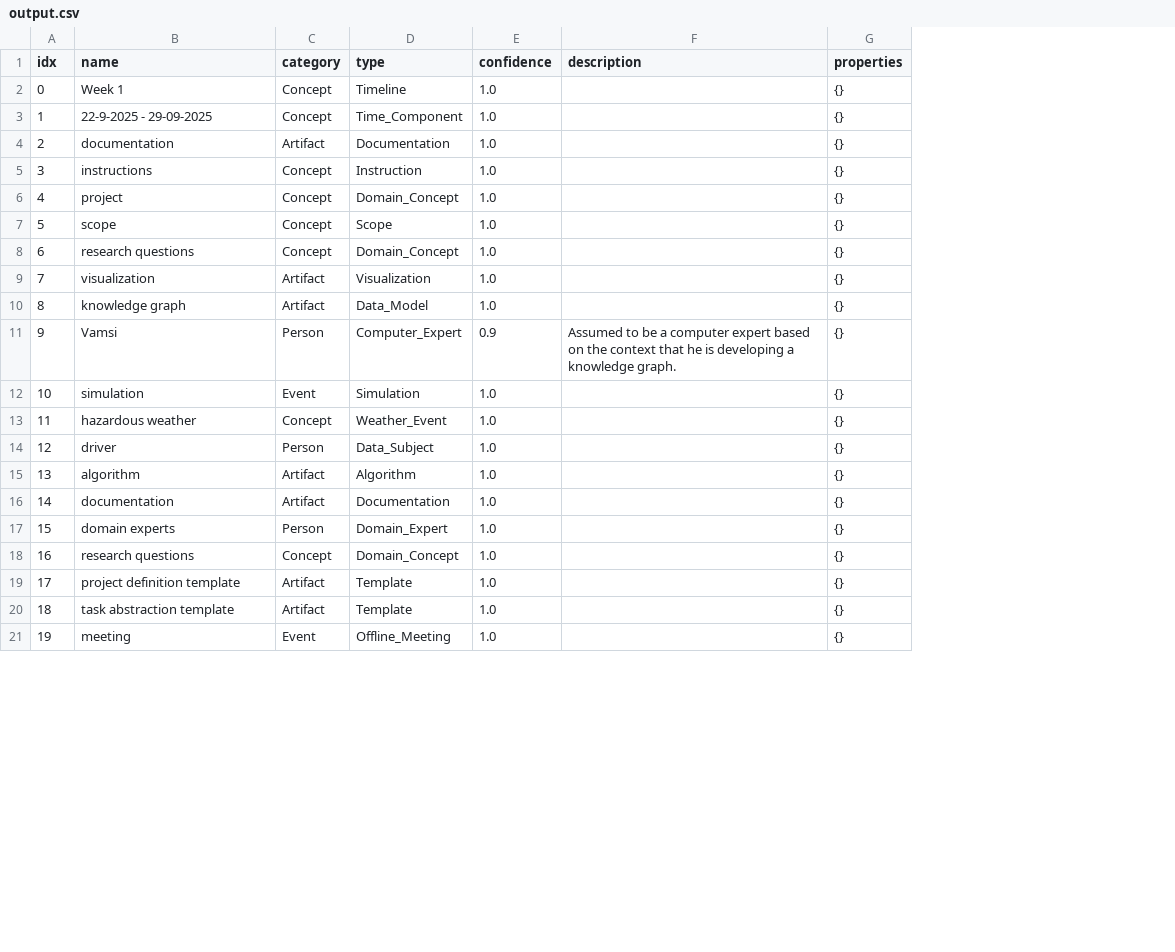
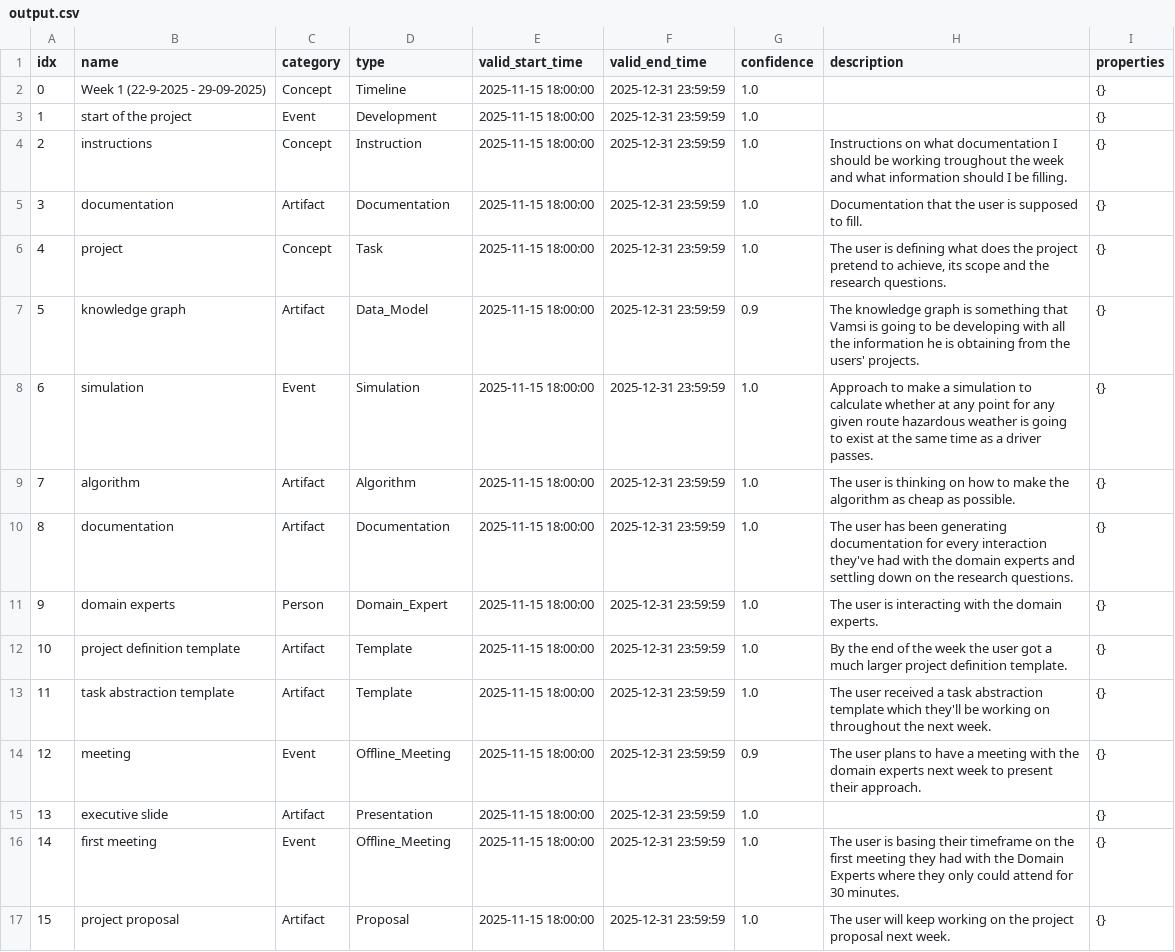
Before and after one commit to GMMULLER/CANVAS-KG, a CSV file: data/output/example/entities/gpt-4/output.csv, drawn as a sheet; only a part is shown; removed rows and columns are numbered as before the commit, all else as after; the diff covers the shown part only; the diff names each change by its address in the sheet, - before the commit and + after, or states it on an @@ line.

```diff
--- a/data/output/example/entities/gpt-4/output.csv
+++ b/data/output/example/entities/gpt-4/output.csv
+column E (valid_start_time), row 2: 2025-11-15 18:00:00; rows 4-14: all 2025-11-15 18:00:00
+column F (valid_end_time), row 2: 2025-12-31 23:59:59; rows 4-14: all 2025-12-31 23:59:59
-B2 (name): Week 1
+B2 (name): Week 1 (22-9-2025 - 29-09-2025)
+row 3: 1 | start of the project | Event | Development | 2025-11-15 18:00:00 | 2025-12-31 23:59:59 | 1.0 |  | {}
@@ column A (idx) renumbered from row 4 down @@
-B4 (name): 22-9-2025 - 29-09-2025
+B4 (name): instructions
-D4 (type): Time_Component
+D4 (type): Instruction
-H4 (description): (empty)
+H4 (description): Instructions on what documentation I should be working troughout the week and what information should I be filling.
-H5 (description): (empty)
+H5 (description): Documentation that the user is supposed to fill.
-row 5: 3 | instructions | Concept | Instruction | 1.0 |  | {}
-D6 (type): Domain_Concept
+D6 (type): Task
-H6 (description): (empty)
+H6 (description): The user is defining what does the project pretend to achieve, its scope and the research questions.
-row 7: 5 | scope | Concept | Scope | 1.0 |  | {}
-row 8: 6 | research questions | Concept | Domain_Concept | 1.0 |  | {}
-row 9: 7 | visualization | Artifact | Visualization | 1.0 |  | {}
-G7 (confidence): 1.0
+G7 (confidence): 0.9
-H7 (description): (empty)
+H7 (description): The knowledge graph is something that Vamsi is going to be developing with all the information he is obtaining from the users' projects.
-row 11: 9 | Vamsi | Person | Computer_Expert | 0.9 | Assumed to be a computer expert based on the context that he is developing a knowledge graph. | {}
-H8 (description): (empty)
+H8 (description): Approach to make a simulation to calculate whether at any point for any given route hazardous weather is going to exist at the same time as a driver passes.
-row 13: 11 | hazardous weather | Concept | Weather_Event | 1.0 |  | {}
-row 14: 12 | driver | Person | Data_Subject | 1.0 |  | {}
-H9 (description): (empty)
+H9 (description): The user is thinking on how to make the algorithm as cheap as possible.
-H10 (description): (empty)
+H10 (description): The user has been generating documentation for every interaction they've had with the domain experts and settling down on the research questions.
-H11 (description): (empty)
+H11 (description): The user is interacting with the domain experts.
-row 18: 16 | research questions | Concept | Domain_Concept | 1.0 |  | {}
-H12 (description): (empty)
+H12 (description): By the end of the week the user got a much larger project definition template.
-H13 (description): (empty)
+H13 (description): The user received a task abstraction template which they'll be working on throughout the next week.
-G14 (confidence): 1.0
+G14 (confidence): 0.9
-H14 (description): (empty)
+H14 (description): The user plans to have a meeting with the domain experts next week to present their approach.
@@ row 24 moved to row 15: 13 @@
+row 16: 14 | first meeting | Event | Offline_Meeting | 2025-11-15 18:00:00 | 2025-12-31 23:59:59 | 1.0 | The user is basing their timeframe on the first meeting they had with the Domain Experts where they only could attend for 30 minutes. | {}
+row 17: 15 | project proposal | Artifact | Proposal | 2025-11-15 18:00:00 | 2025-12-31 23:59:59 | 1.0 | The user will keep working on the project proposal next week. | {}
```
Also changed, not shown: 1 added row, 6 removed rows and 4 edited cells elsewhere in this file, data/output/example/entities/gpt-4/unq_output.csv, data/output/example/nlp_processed_entities/gpt-4/nlp_processed_entities.csv, 23 other files.
